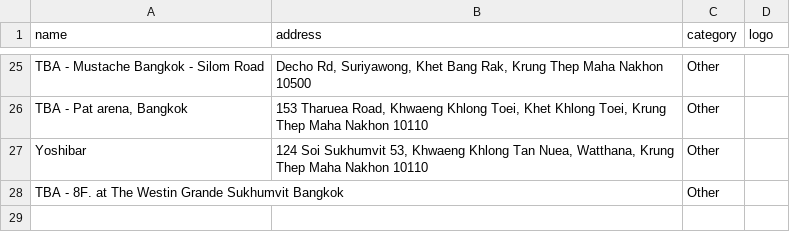
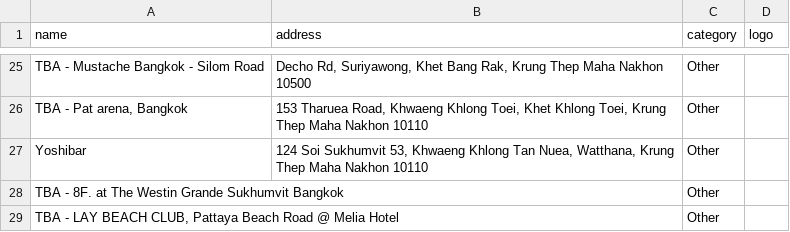
Before and after one commit to alx/travel-guide, a CSV file: scripts/bangkok-raco/venues.csv, drawn as a sheet; only a part is shown, gaps mark what is left out.

```diff
--- a/scripts/bangkok-raco/venues.csv
+++ b/scripts/bangkok-raco/venues.csv
@@ -28 +28,2 @@ Yoshibar,"124 Soi Sukhumvit 53, Khwaeng Khlong Tan Nuea, Watthana, Krung Thep Ma
 TBA - 8F. at The Westin Grande Sukhumvit Bangkok,,Other,
+"TBA - LAY BEACH CLUB, Pattaya Beach Road @ Melia Hotel",,Other,
```
Also changed, not shown: 2 other files.
